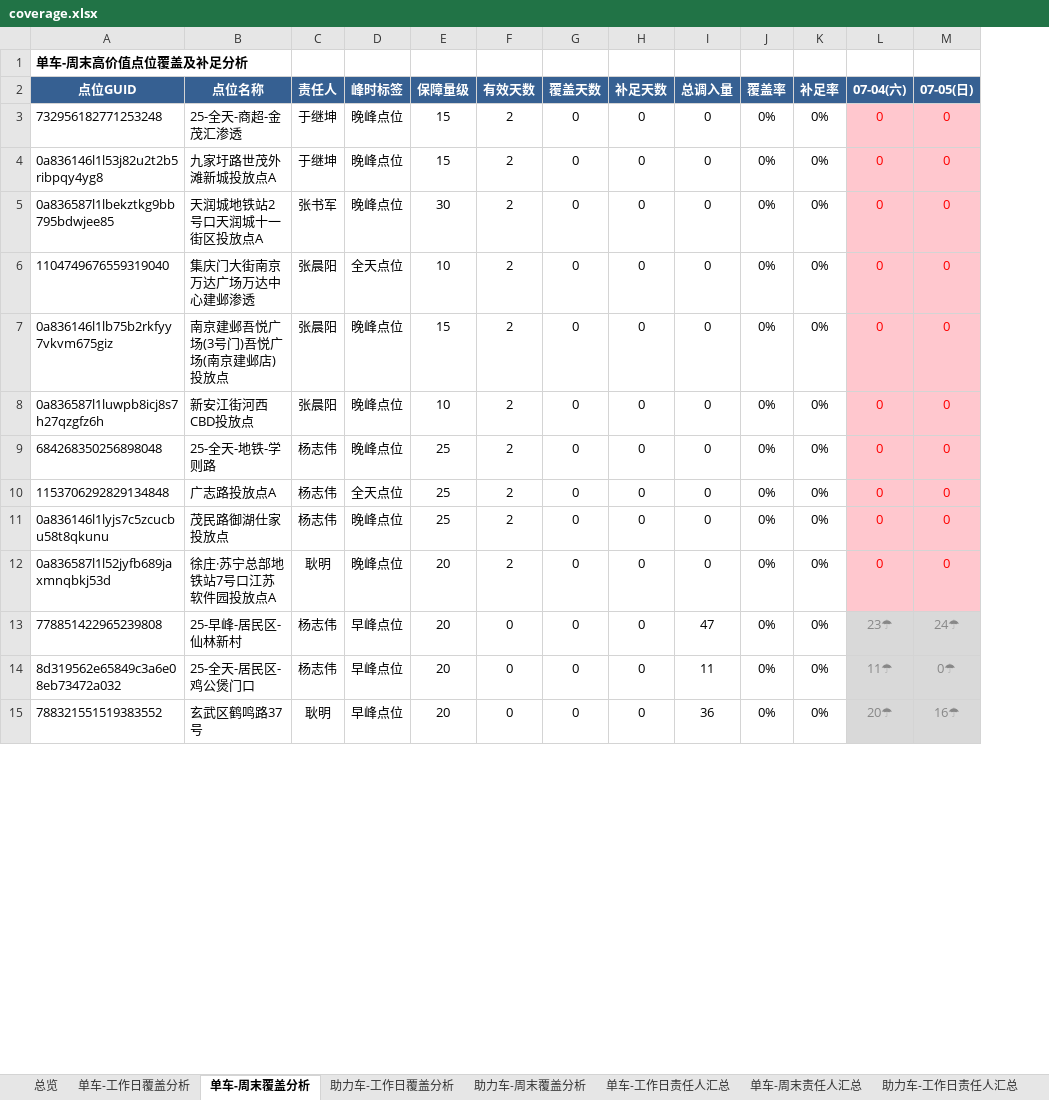
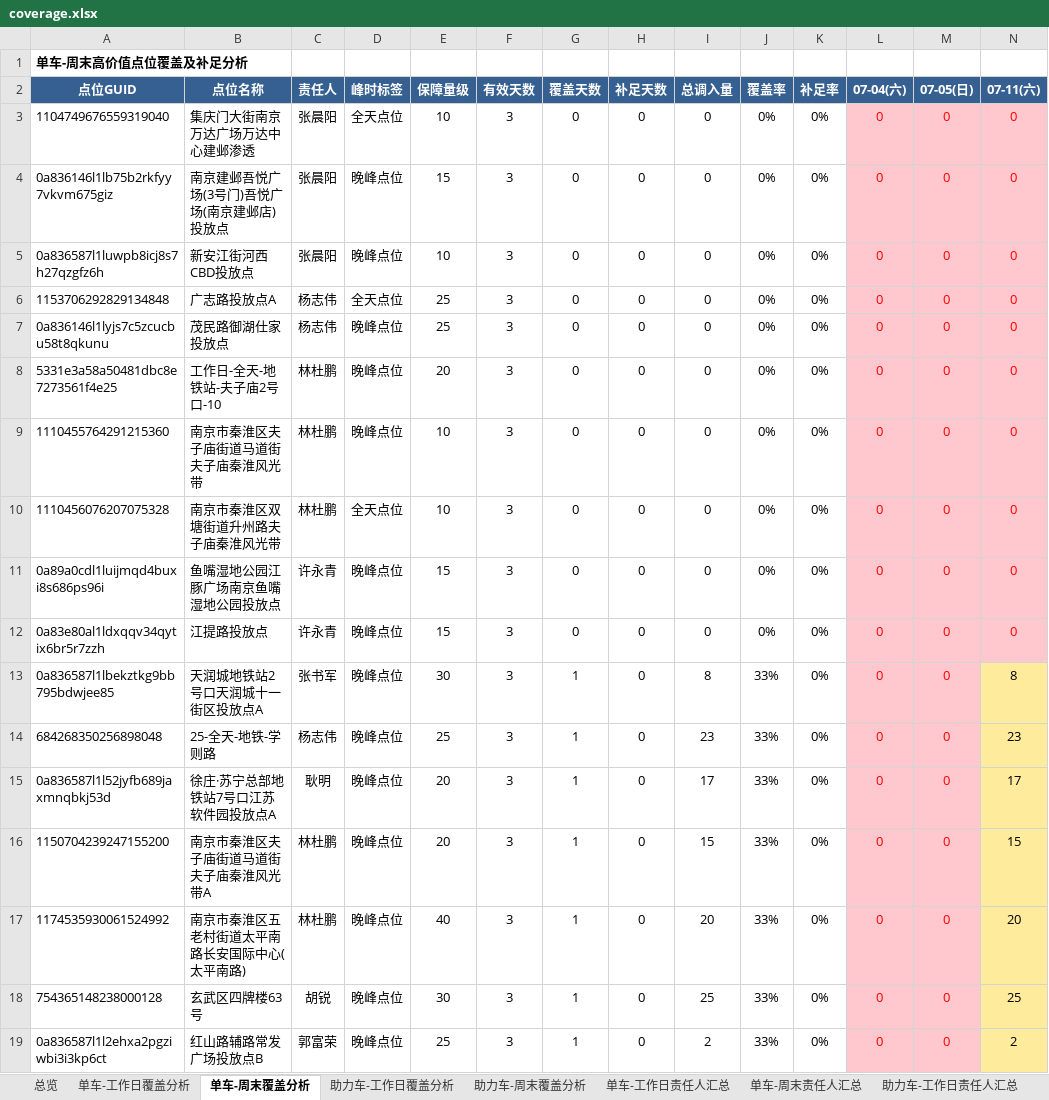
Before and after one commit to Zoey-1214/daily-report, an Excel workbook: coverage.xlsx, sheet 单车-周末覆盖分析, drawn as a sheet; only a part is shown; values as stored, in another font and other column widths than the file's, no borders; removed rows and columns are numbered as before the commit, all else as after; the diff covers the shown part only; the diff names each change by its address in the sheet, - before the commit and + after, or states it on an @@ line.

Commit message:
更新覆盖分析Excel 7月7月10日

```diff
--- a/coverage.xlsx (sheet 单车-周末覆盖分析)
+++ b/coverage.xlsx (sheet 单车-周末覆盖分析)
+column N (07-11(六)), rows 3-7: all 0; row 15: 17
-row 3: 732956182771253248 | 25-全天-商超-金茂汇渗透 | 于继坤 | 晚峰点位 | 15 | 2 | 0 | 0 | 0 | 0% | 0% | 0 | 0
-row 4: 0a836146l1l53j82u2t2b5ribpqy4yg8 | 九家圩路世茂外滩新城投放点A | 于继坤 | 晚峰点位 | 15 | 2 | 0 | 0 | 0 | 0% | 0% | 0 | 0
-row 5: 0a836587l1lbekztkg9bb795bdwjee85 | 天润城地铁站2号口天润城十一街区投放点A | 张书军 | 晚峰点位 | 30 | 2 | 0 | 0 | 0 | 0% | 0% | 0 | 0
-F3:F5 (有效天数): 2
+F3:F5 (有效天数): 3
-row 9: 684268350256898048 | 25-全天-地铁-学则路 | 杨志伟 | 晚峰点位 | 25 | 2 | 0 | 0 | 0 | 0% | 0% | 0 | 0
-F6:F7 (有效天数): 2
+F6:F7 (有效天数): 3
+row 8: 5331e3a58a50481dbc8e7273561f4e25 | 工作日-全天-地铁站-夫子庙2号口-10 | 林杜鹏 | 晚峰点位 | 20 | 3 | 0 | 0 | 0 | 0% | 0% | 0 | 0 | 0
+row 9: 1110455764291215360 | 南京市秦淮区夫子庙街道马道街夫子庙秦淮风光带 | 林杜鹏 | 晚峰点位 | 10 | 3 | 0 | 0 | 0 | 0% | 0% | 0 | 0 | 0
+row 10: 1110456076207075328 | 南京市秦淮区双塘街道升州路夫子庙秦淮风光带 | 林杜鹏 | 全天点位 | 10 | 3 | 0 | 0 | 0 | 0% | 0% | 0 | 0 | 0
+row 11: 0a89a0cdl1luijmqd4buxi8s686ps96i | 鱼嘴湿地公园江豚广场南京鱼嘴湿地公园投放点 | 许永青 | 晚峰点位 | 15 | 3 | 0 | 0 | 0 | 0% | 0% | 0 | 0 | 0
+row 12: 0a83e80al1ldxqqv34qytix6br5r7zzh | 江提路投放点 | 许永青 | 晚峰点位 | 15 | 3 | 0 | 0 | 0 | 0% | 0% | 0 | 0 | 0
+row 13: 0a836587l1lbekztkg9bb795bdwjee85 | 天润城地铁站2号口天润城十一街区投放点A | 张书军 | 晚峰点位 | 30 | 3 | 1 | 0 | 8 | 33% | 0% | 0 | 0 | 8
+row 14: 684268350256898048 | 25-全天-地铁-学则路 | 杨志伟 | 晚峰点位 | 25 | 3 | 1 | 0 | 23 | 33% | 0% | 0 | 0 | 23
-F15 (有效天数): 2
+F15 (有效天数): 3
-G15 (覆盖天数): 0
+G15 (覆盖天数): 1
-I15 (总调入量): 0
+I15 (总调入量): 17
-J15 (覆盖率): 0%
+J15 (覆盖率): 33%
-row 13: 778851422965239808 | 25-早峰-居民区-仙林新村 | 杨志伟 | 早峰点位 | 20 | 0 | 0 | 0 | 47 | 0% | 0% | 23☂ | 24☂
-row 14: 8d319562e65849c3a6e08eb73472a032 | 25-全天-居民区-鸡公煲门口 | 杨志伟 | 早峰点位 | 20 | 0 | 0 | 0 | 11 | 0% | 0% | 11☂ | 0☂
-row 15: 788321551519383552 | 玄武区鹤鸣路37号 | 耿明 | 早峰点位 | 20 | 0 | 0 | 0 | 36 | 0% | 0% | 20☂ | 16☂
+row 16: 1150704239247155200 | 南京市秦淮区夫子庙街道马道街夫子庙秦淮风光带A | 林杜鹏 | 晚峰点位 | 20 | 3 | 1 | 0 | 15 | 33% | 0% | 0 | 0 | 15
+row 17: 1174535930061524992 | 南京市秦淮区五老村街道太平南路长安国际中心(太平南路) | 林杜鹏 | 晚峰点位 | 40 | 3 | 1 | 0 | 20 | 33% | 0% | 0 | 0 | 20
+row 18: 754365148238000128 | 玄武区四牌楼63号 | 胡锐 | 晚峰点位 | 30 | 3 | 1 | 0 | 25 | 33% | 0% | 0 | 0 | 25
+row 19: 0a836587l1l2ehxa2pgziwbi3i3kp6ct | 红山路辅路常发广场投放点B | 郭富荣 | 晚峰点位 | 25 | 3 | 1 | 0 | 2 | 33% | 0% | 0 | 0 | 2
```
Also changed, not shown: 22 added rows, 26 removed rows and 286 edited cells elsewhere in this sheet, sheet 助力车-周末覆盖分析, sheet 单车-周末责任人汇总, sheet 助力车-周末责任人汇总, sheet 总览.
